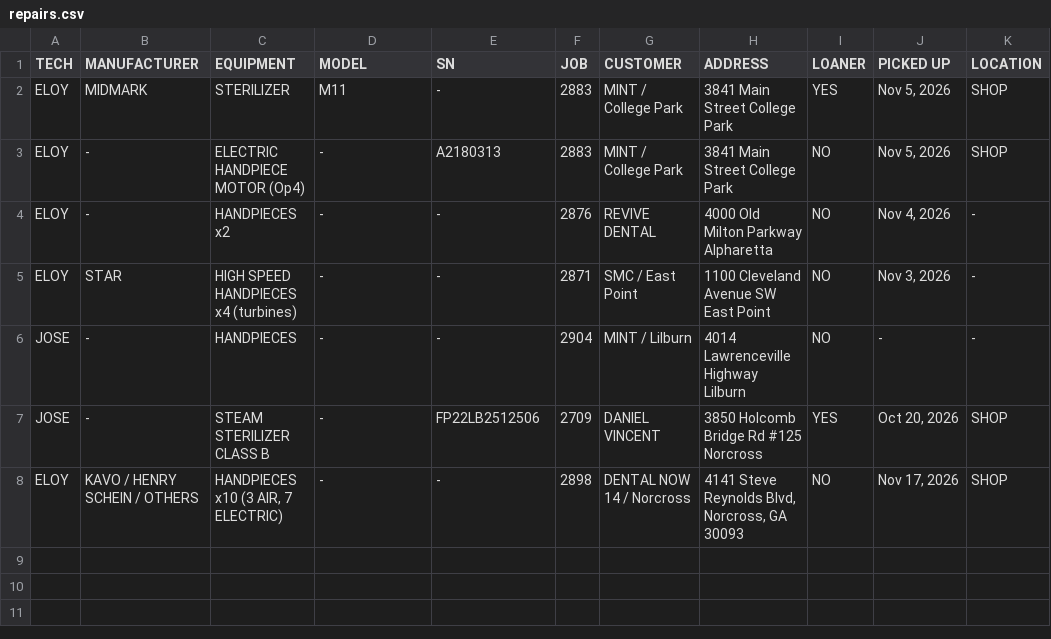
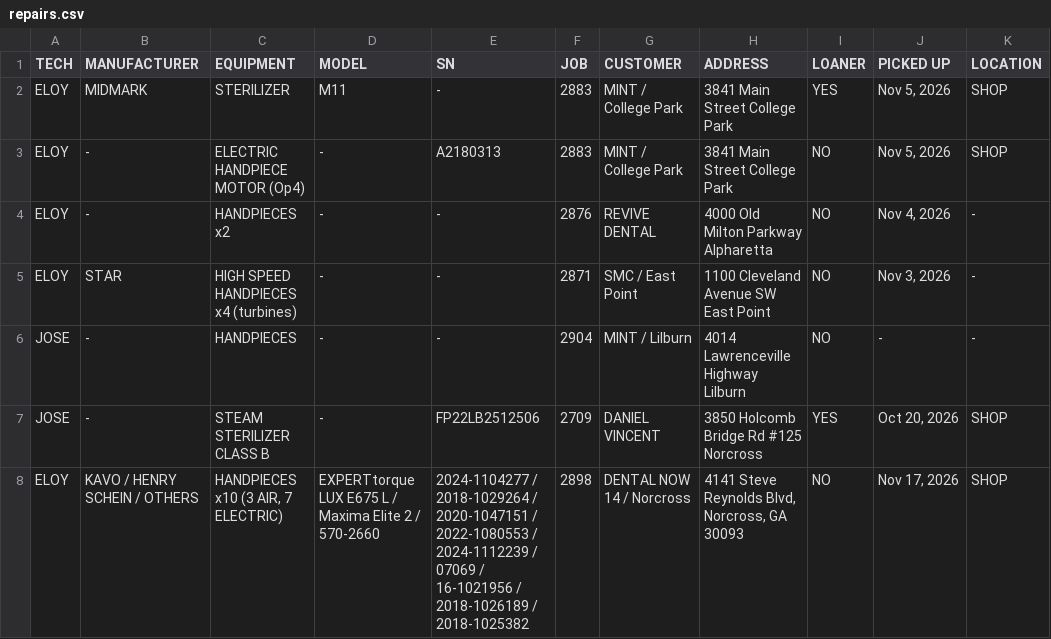
Before and after one commit to Dental3b/prodental-parts, a CSV file: repairs.csv, drawn as a sheet; only a part is shown; the diff names each change by its address in the sheet, - before the commit and + after, or states it on an @@ line.

```diff
--- a/repairs.csv
+++ b/repairs.csv
-D8 (MODEL): -
+D8 (MODEL): EXPERTtorque LUX E675 L / Maxima Elite 2 / 570-2660
-E8 (SN): -
+E8 (SN): 2024-1104277 / 2018-1029264 / 2020-1047151 / 2022-1080553 / 2024-1112239 / 07069 / 16-1021956 / 2018-1026189 / 2018-1025382
```
